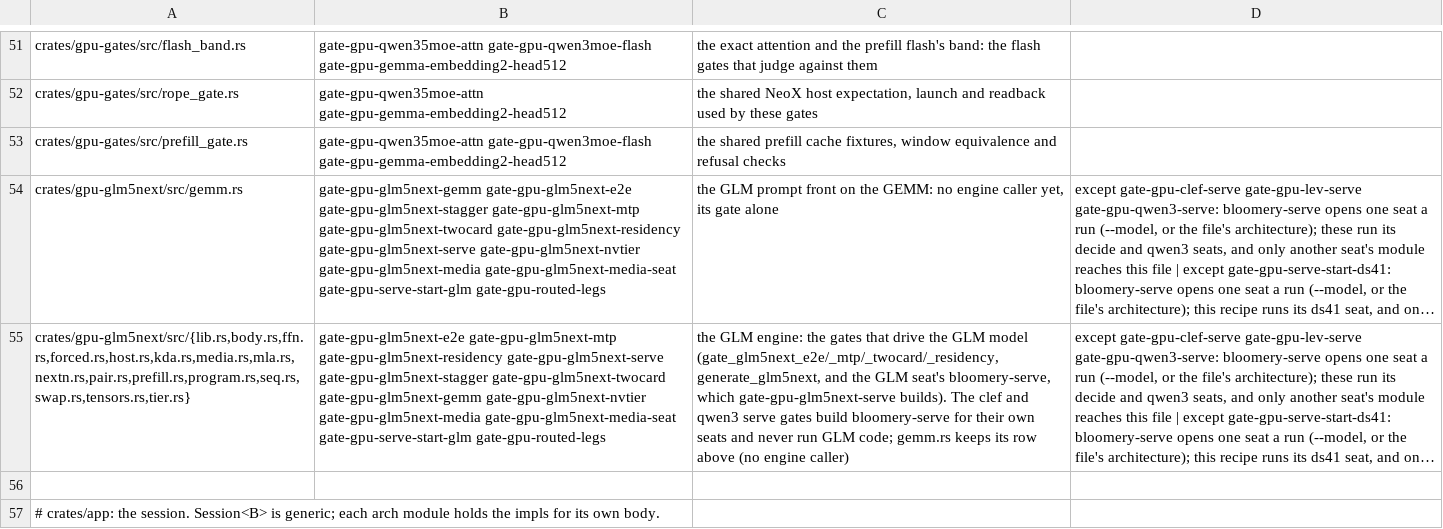
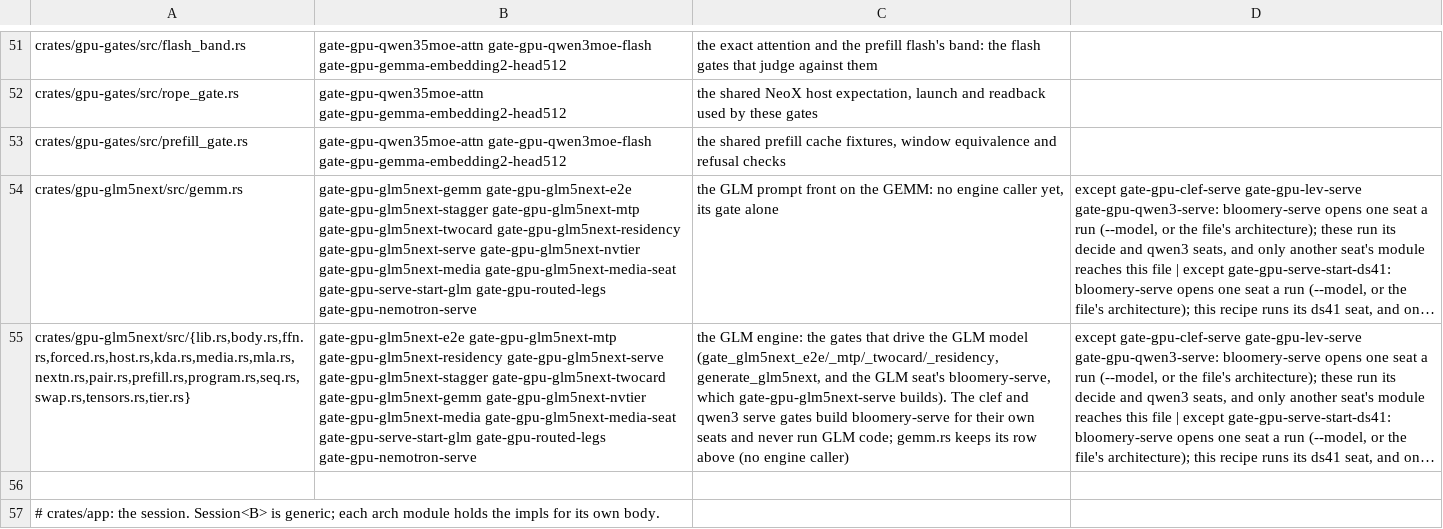
Before and after one commit to Burntgogi/bloomery, a TSV file: tools/gate-paths.tsv, drawn as a sheet; only a part is shown, gaps mark what is left out; long unchanged cells end in …; the diff covers the shown part only; the diff names each change by its address in the sheet, - before the commit and + after, or states it on an @@ line.

```diff
--- a/tools/gate-paths.tsv
+++ b/tools/gate-paths.tsv
-B54: …gate-gpu-serve-start-glm gate-gpu-routed-legs
+B54: …gate-gpu-serve-start-glm gate-gpu-routed-legs gate-gpu-nemotron-serve
-B55: …gate-gpu-serve-start-glm gate-gpu-routed-legs
+B55: …gate-gpu-serve-start-glm gate-gpu-routed-legs gate-gpu-nemotron-serve
```
Also changed, not shown: 96 edited cells elsewhere in this file, 20 other files.
